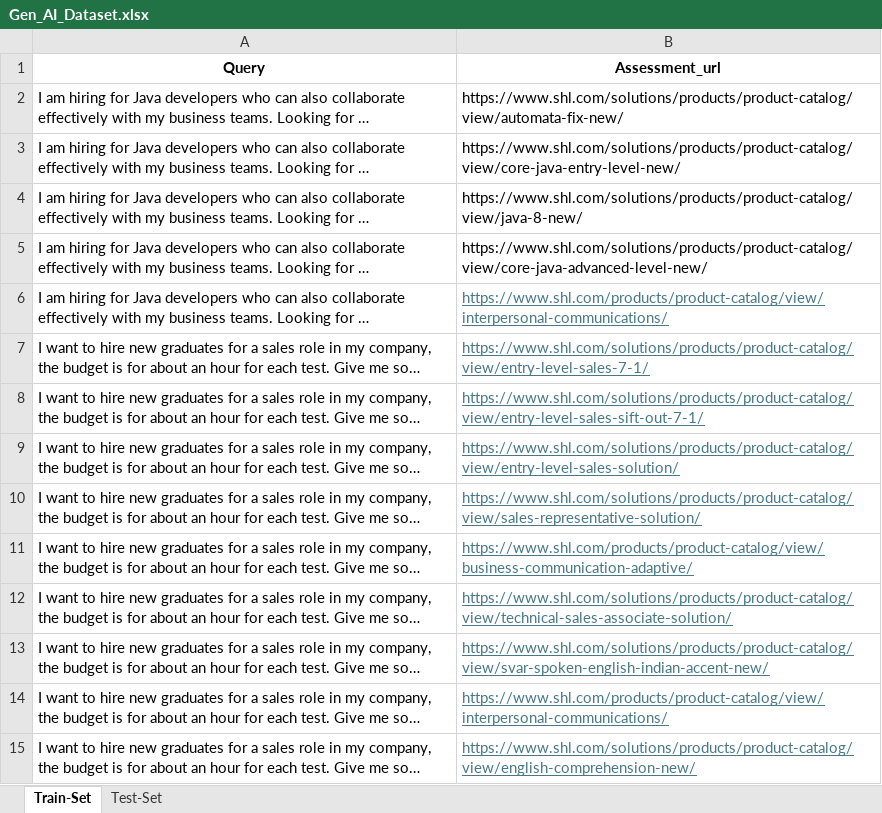
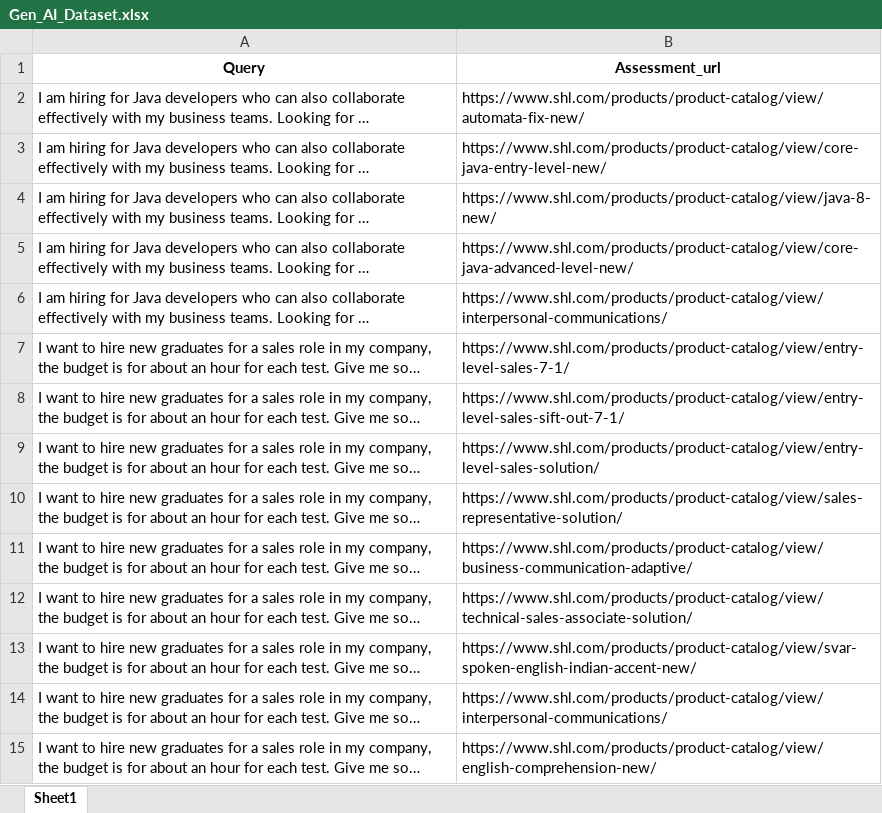
Before and after one commit to Ujjwal5200/SHL-recommender-System, an Excel workbook: data/Gen_AI_Dataset.xlsx, sheet Sheet1, drawn as a sheet; only a part is shown; long unchanged cells end in …; values as stored, in another font and other column widths than the file's, no borders; the diff covers the shown part only; the diff names each change by its address in the sheet, - before the commit and + after, or states it on an @@ line.

Commit message:
Add SHL Assessment Recommender with keyword matching and semantic search
- Implemented a recommender system that utilizes keyword extraction and semantic similarity for assessment recommendations.
- Introduced functions for loading assessments, extracting keywords, scoring assessments based on keywords and semantic similarity, and generating recommendations.
- Integrated FAISS for semantic search and OllamaEmbeddings for vector representation.
- Ensured robust error handling and logging for semantic search failures.

```diff
--- a/data/Gen_AI_Dataset.xlsx (sheet Sheet1)
+++ b/data/Gen_AI_Dataset.xlsx (sheet Sheet1)
-sheet tab: Train-Set
+sheet tab: Sheet1
-sheet tab: Test-Set
-B2 (Assessment_url): https://www.shl.com/solutions/products/product-catalog/view/automata-fix-new/
+B2 (Assessment_url): https://www.shl.com/products/product-catalog/view/automata-fix-new/
-B3 (Assessment_url): https://www.shl.com/solutions/products/product-catalog/view/core-java-entry-level-new/
+B3 (Assessment_url): https://www.shl.com/products/product-catalog/view/core-java-entry-level-new/
-B4 (Assessment_url): https://www.shl.com/solutions/products/product-catalog/view/java-8-new/
+B4 (Assessment_url): https://www.shl.com/products/product-catalog/view/java-8-new/
-B5 (Assessment_url): https://www.shl.com/solutions/products/product-catalog/view/core-java-advanced-level-new/
+B5 (Assessment_url): https://www.shl.com/products/product-catalog/view/core-java-advanced-level-new/
@@ B6:B15 underline: on → off, text colour: #467886 → black @@
-B7 (Assessment_url): https://www.shl.com/solutions/products/product-catalog/view/entry-level-sales-7-1/
+B7 (Assessment_url): https://www.shl.com/products/product-catalog/view/entry-level-sales-7-1/
-B8 (Assessment_url): https://www.shl.com/solutions/products/product-catalog/view/entry-level-sales-sift-out-7-1/
+B8 (Assessment_url): https://www.shl.com/products/product-catalog/view/entry-level-sales-sift-out-7-1/
-B9 (Assessment_url): https://www.shl.com/solutions/products/product-catalog/view/entry-level-sales-solution/
+B9 (Assessment_url): https://www.shl.com/products/product-catalog/view/entry-level-sales-solution/
-B10 (Assessment_url): https://www.shl.com/solutions/products/product-catalog/view/sales-representative-solution/
+B10 (Assessment_url): https://www.shl.com/products/product-catalog/view/sales-representative-solution/
-B12 (Assessment_url): https://www.shl.com/solutions/products/product-catalog/view/technical-sales-associate-solution/
+B12 (Assessment_url): https://www.shl.com/products/product-catalog/view/technical-sales-associate-solution/
-B13 (Assessment_url): https://www.shl.com/solutions/products/product-catalog/view/svar-spoken-english-indian-accent-new/
+B13 (Assessment_url): https://www.shl.com/products/product-catalog/view/svar-spoken-english-indian-accent-new/
-B15 (Assessment_url): https://www.shl.com/solutions/products/product-catalog/view/english-comprehension-new/
+B15 (Assessment_url): https://www.shl.com/products/product-catalog/view/english-comprehension-new/
```
Also changed, not shown: 44 edited cells and cell formats elsewhere in this sheet, 13 other files.
